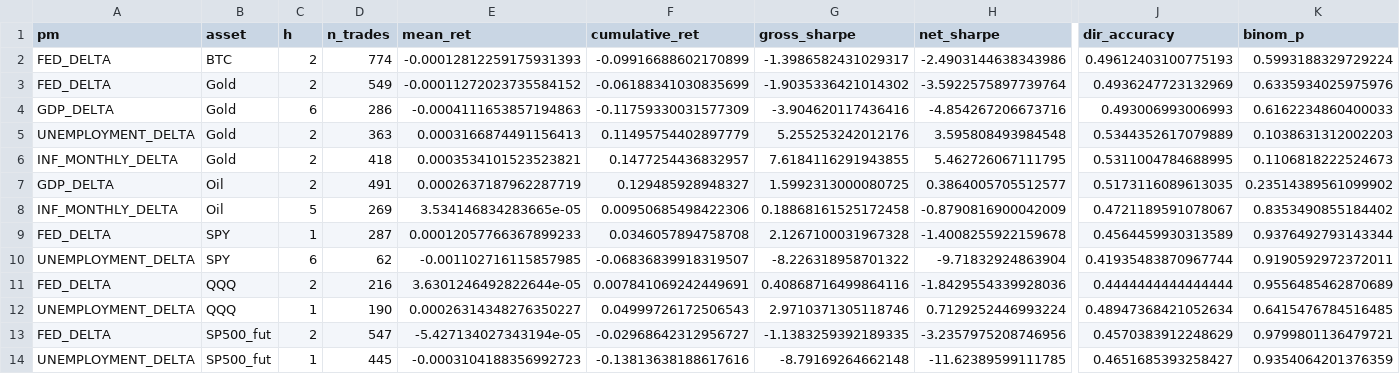
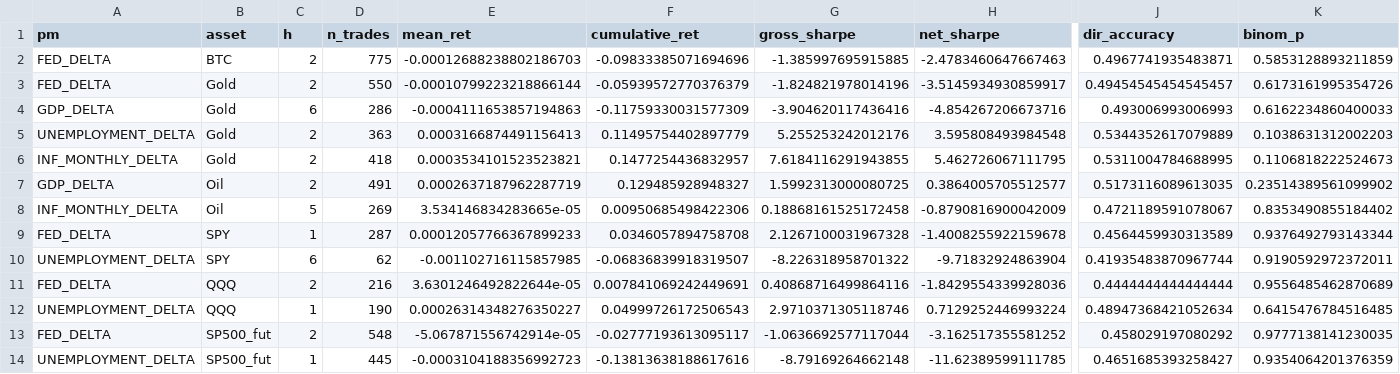
Before and after one commit to flyingduck0/ML_Seminar_Project, a CSV file: results/results_backtest.csv, drawn as a sheet; only a part is shown, gaps mark what is left out; the diff names each change by its address in the sheet, - before the commit and + after, or states it on an @@ line.

```diff
--- a/results/results_backtest.csv
+++ b/results/results_backtest.csv
-D2 (n_trades): 774
+D2 (n_trades): 775
-E2 (mean_ret): -0.00012812259175931393
+E2 (mean_ret): -0.00012688238802186703
-F2 (cumulative_ret): -0.09916688602170899
+F2 (cumulative_ret): -0.09833385071694696
-G2 (gross_sharpe): -1.3986582431029317
+G2 (gross_sharpe): -1.385997695915885
-H2 (net_sharpe): -2.4903144638343986
+H2 (net_sharpe): -2.4783460647667463
-J2 (dir_accuracy): 0.49612403100775193
+J2 (dir_accuracy): 0.4967741935483871
-K2 (binom_p): 0.5993188329729224
+K2 (binom_p): 0.5853128893211859
-D3 (n_trades): 549
+D3 (n_trades): 550
-E3 (mean_ret): -0.00011272023735584152
+E3 (mean_ret): -0.00010799223218866144
-F3 (cumulative_ret): -0.06188341030835699
+F3 (cumulative_ret): -0.05939572770376379
-G3 (gross_sharpe): -1.9035336421014302
+G3 (gross_sharpe): -1.824821978014196
-H3 (net_sharpe): -3.5922575897739764
+H3 (net_sharpe): -3.5145934930859917
-J3 (dir_accuracy): 0.4936247723132969
+J3 (dir_accuracy): 0.49454545454545457
-K3 (binom_p): 0.6335934025975976
+K3 (binom_p): 0.6173161995354726
-D13 (n_trades): 547
+D13 (n_trades): 548
-E13 (mean_ret): -5.427134027343194e-05
+E13 (mean_ret): -5.067871556742914e-05
-F13 (cumulative_ret): -0.02968642312956727
+F13 (cumulative_ret): -0.02777193613095117
-G13 (gross_sharpe): -1.1383259392189335
+G13 (gross_sharpe): -1.0636692577117044
-H13 (net_sharpe): -3.2357975208746956
+H13 (net_sharpe): -3.162517355581252
-J13 (dir_accuracy): 0.4570383912248629
+J13 (dir_accuracy): 0.458029197080292
-K13 (binom_p): 0.9799801136479721
+K13 (binom_p): 0.9777138141230035
```
Also changed, not shown: results/current_signals.csv, results/results_dlm_peak_lags.csv, 8 other files.
